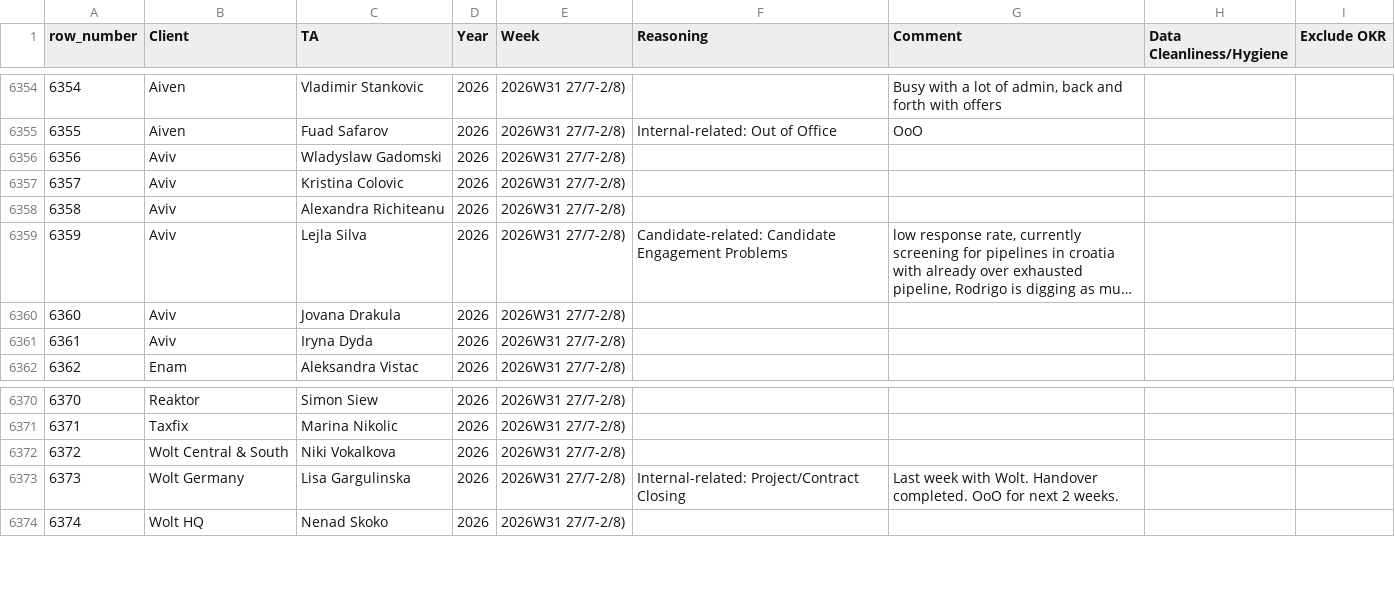
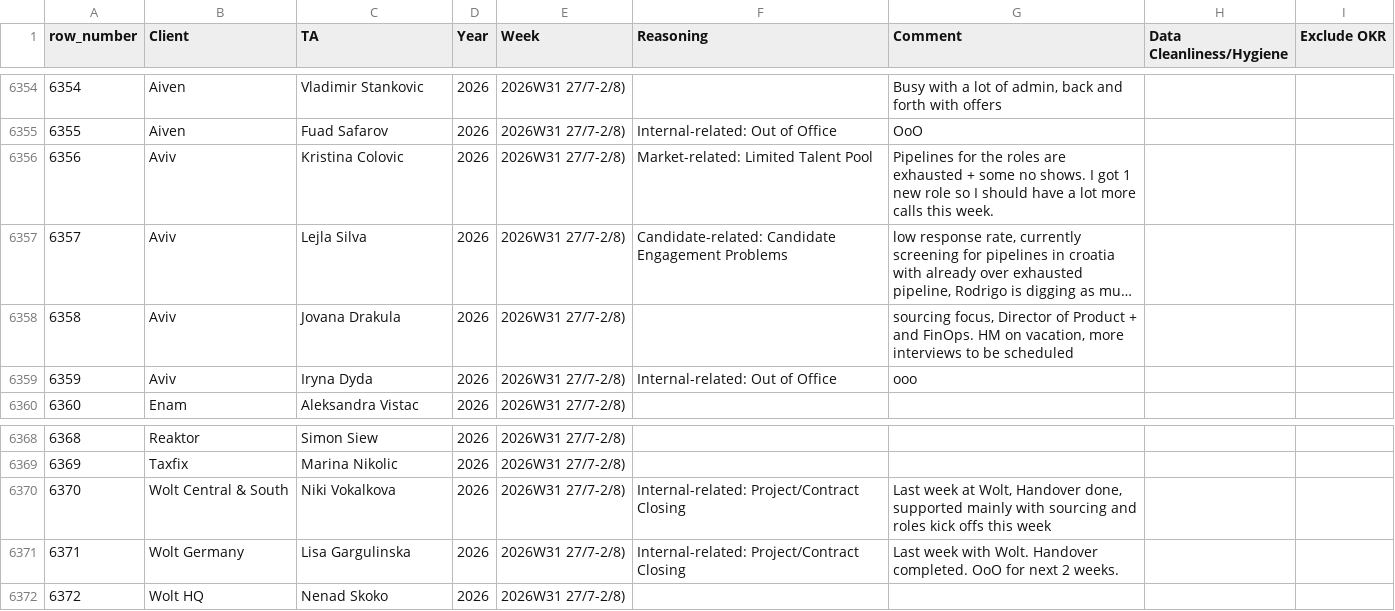
Before and after one commit to bark8922/tribe-recruiting, a CSV file: wbr_static/wbr_ta_weekly_note.csv, drawn as a sheet; only a part is shown, gaps mark what is left out; long unchanged cells end in …; removed rows and columns are numbered as before the commit, all else as after; the diff names each change by its address in the sheet, - before the commit and + after, or states it on an @@ line.

Commit message:
chore: sync TA Weekly Note 2026-08-03

```diff
--- a/wbr_static/wbr_ta_weekly_note.csv
+++ b/wbr_static/wbr_ta_weekly_note.csv
-row 6356: 6356 | Aviv | Wladyslaw Gadomski | 2026 | 2026W31 27/7-2/8)
@@ column A (row_number) renumbered from row 6356 down @@
-F6356 (Reasoning): (empty)
+F6356 (Reasoning): Market-related: Limited Talent Pool
-G6356 (Comment): (empty)
+G6356 (Comment): Pipelines for the roles are exhausted + some no shows. I got 1 new role so I should have a lot more calls this week.
-row 6358: 6358 | Aviv | Alexandra Richiteanu | 2026 | 2026W31 27/7-2/8)
-G6358 (Comment): (empty)
+G6358 (Comment): sourcing focus, Director of Product + and FinOps. HM on vacation, more interviews to be scheduled
-F6359 (Reasoning): (empty)
+F6359 (Reasoning): Internal-related: Out of Office
-G6359 (Comment): (empty)
+G6359 (Comment): ooo
-F6370 (Reasoning): (empty)
+F6370 (Reasoning): Internal-related: Project/Contract Closing
-G6370 (Comment): (empty)
+G6370 (Comment): Last week at Wolt, Handover done, supported mainly with sourcing and roles kick offs this week
```
